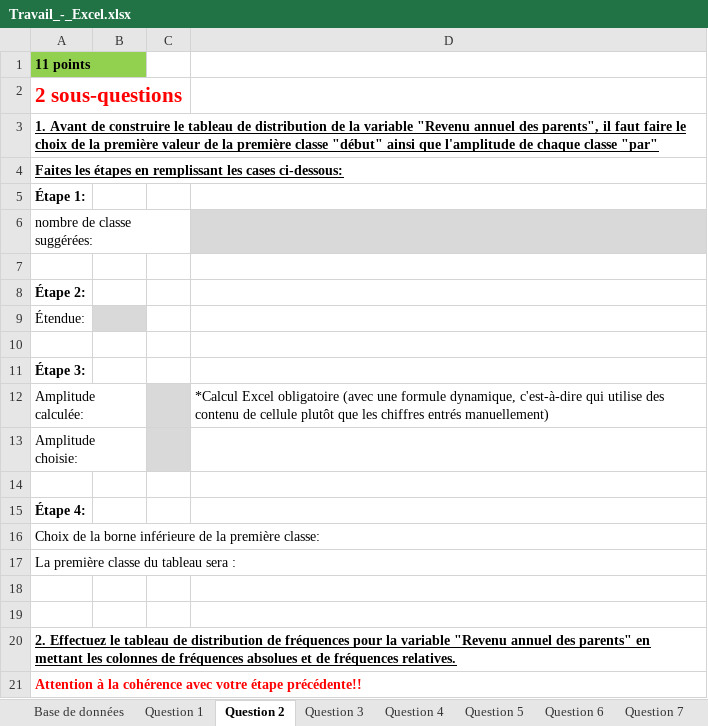
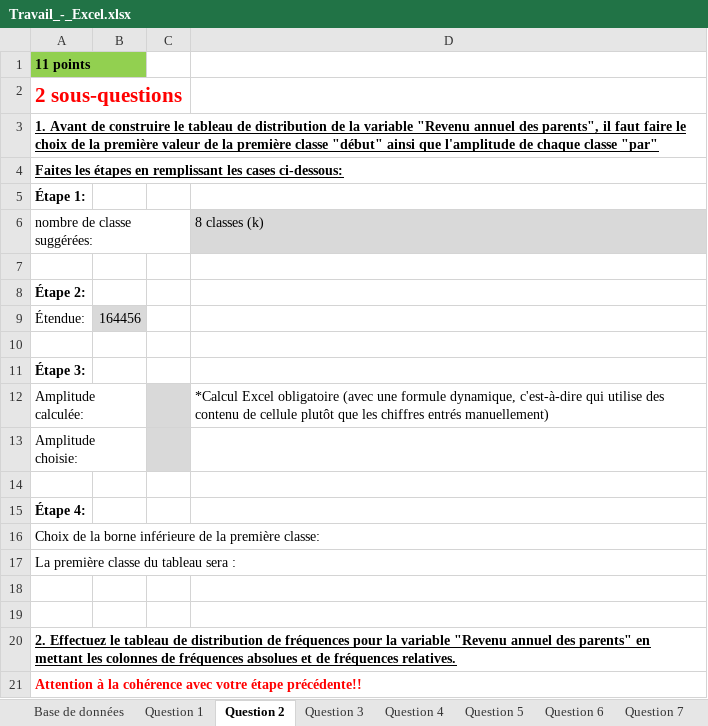
Before and after one commit to jimmyhfortin/Dev_logiciel, an Excel workbook: Outils_Mathématique_201-0Q3-SW/Exel/Travail_-_Excel.xlsx, sheet Question 2, drawn as a sheet; values as stored, in another font and other column widths than the file's, no borders; the diff names each change by its address in the sheet, - before the commit and + after, or states it on an @@ line.

```diff
--- a/Outils_Mathématique_201-0Q3-SW/Exel/Travail_-_Excel.xlsx (sheet Question 2)
+++ b/Outils_Mathématique_201-0Q3-SW/Exel/Travail_-_Excel.xlsx (sheet Question 2)
-D6: (empty)
+D6: 8 classes (k)
-B9: (empty)
+B9: 164456
```
Also changed, not shown: sheet Base de données, sheet Question 1, sheet Question 4, sheet Question 6, charts or pictures, 31 other files.
